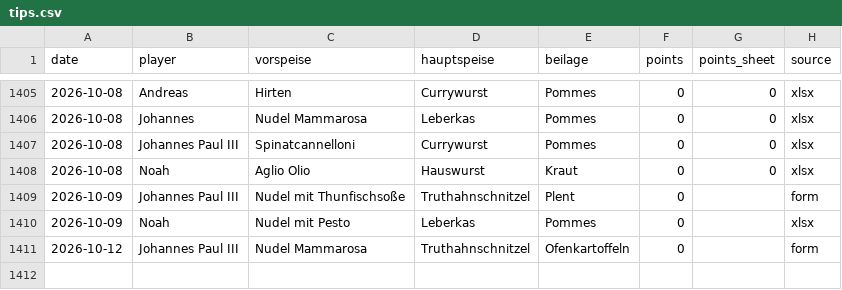
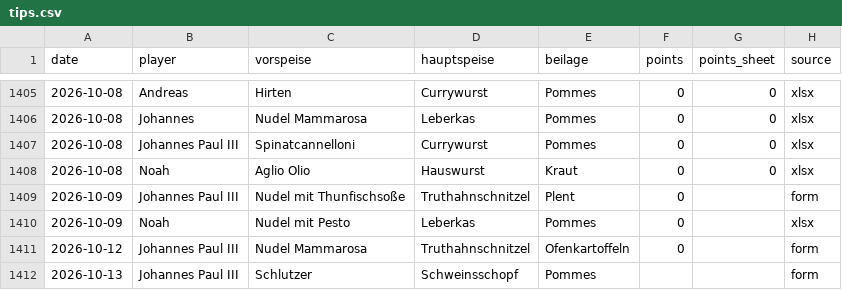
Before and after one commit to giova-giovanni/tippspielcalcolator, a CSV file: data/tips.csv, drawn as a sheet; only a part is shown, gaps mark what is left out.

Commit message:
Tipp 2026-10-13 Johannes Paul III via Website

```diff
--- a/data/tips.csv
+++ b/data/tips.csv
@@ -1411 +1411,2 @@ date,player,vorspeise,hauptspeise,beilage,points,points_sheet,source
 2026-10-12,Johannes Paul III,Nudel Mammarosa,Truthahnschnitzel,Ofenkartoffeln,0,,form
+2026-10-13,Johannes Paul III,Schlutzer,Schweinsschopf,Pommes,,,form
```
